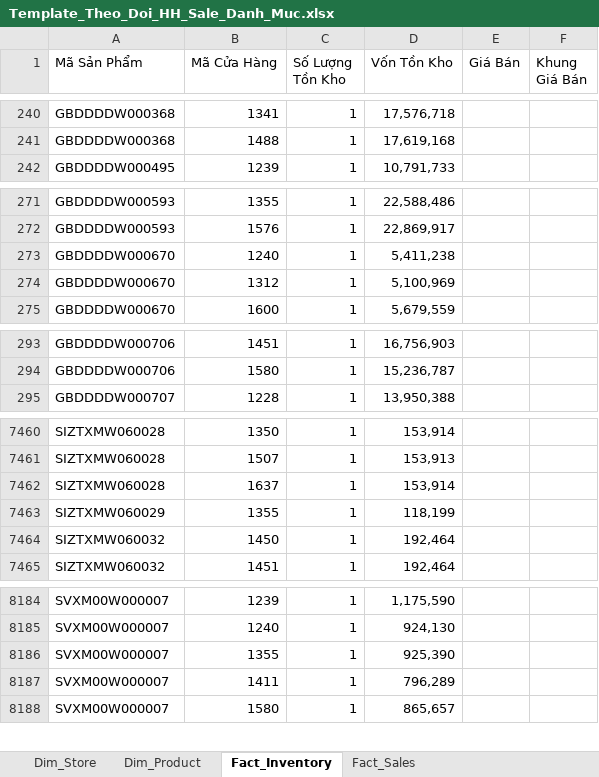
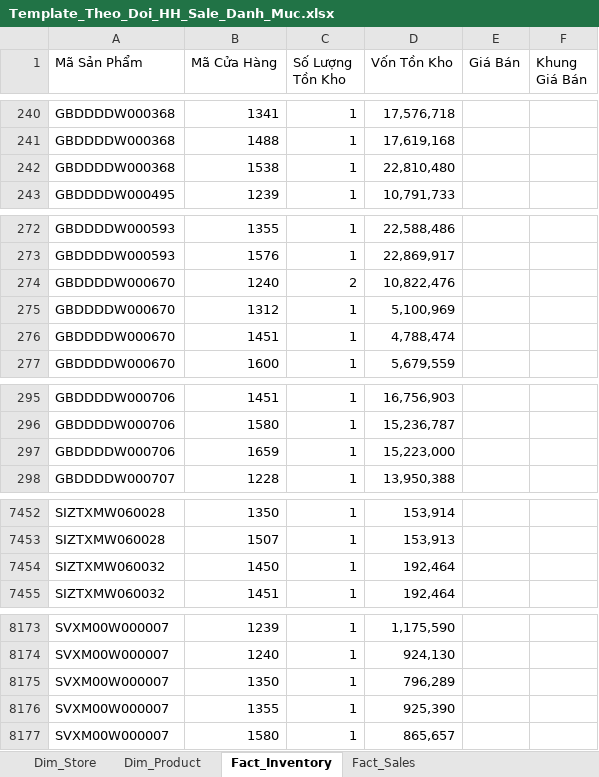
Before and after one commit to quyenphancv-max/Dashboard-DMSale--new-, an Excel workbook: Template_Theo_Doi_HH_Sale_Danh_Muc.xlsx, sheet Fact_Inventory, drawn as a sheet; only a part is shown, gaps mark what is left out; values as stored, in another font and other column widths than the file's, no borders; removed rows and columns are numbered as before the commit, all else as after; the diff covers the shown part only; the diff names each change by its address in the sheet, - before the commit and + after, or states it on an @@ line.

```diff
--- a/Template_Theo_Doi_HH_Sale_Danh_Muc.xlsx (sheet Fact_Inventory)
+++ b/Template_Theo_Doi_HH_Sale_Danh_Muc.xlsx (sheet Fact_Inventory)
+row 242: GBDDDDW000368 | 1538 | 1 | 22,810,480
-C274 (Số Lượng Tồn Kho): 1
+C274 (Số Lượng Tồn Kho): 2
-D274 (Vốn Tồn Kho): 5,411,238
+D274 (Vốn Tồn Kho): 10,822,476
+row 276: GBDDDDW000670 | 1451 | 1 | 4,788,474
+row 297: GBDDDDW000706 | 1659 | 1 | 15,223,000
-row 7462: SIZTXMW060028 | 1637 | 1 | 153,914
-row 7463: SIZTXMW060029 | 1355 | 1 | 118,199
+row 8175: SVXM00W000007 | 1350 | 1 | 796,289
-row 8187: SVXM00W000007 | 1411 | 1 | 796,289
```
Also changed, not shown: 26 added rows, 38 removed rows and 20 edited cells elsewhere in this sheet, sheet Fact_Sales.
